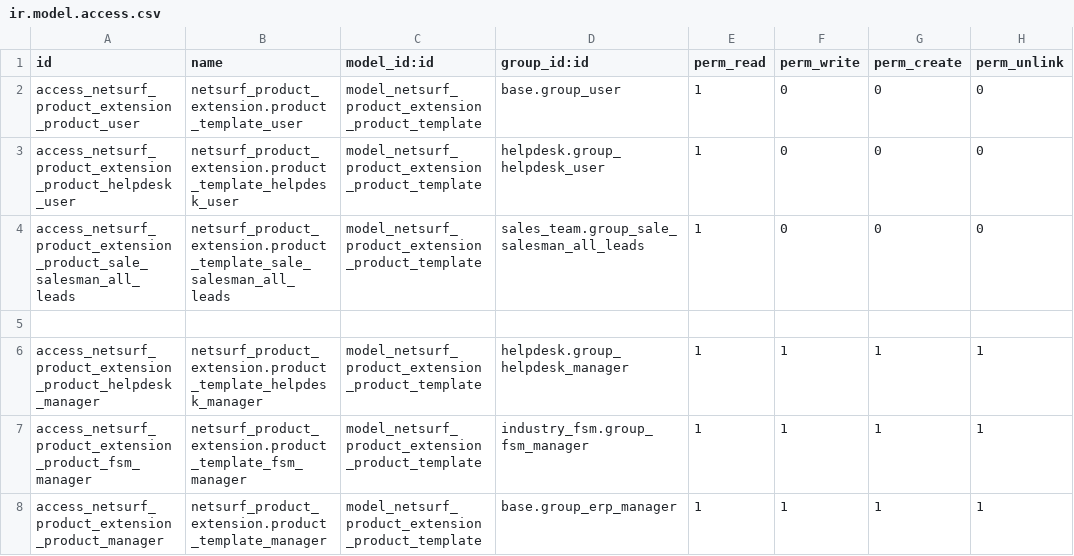
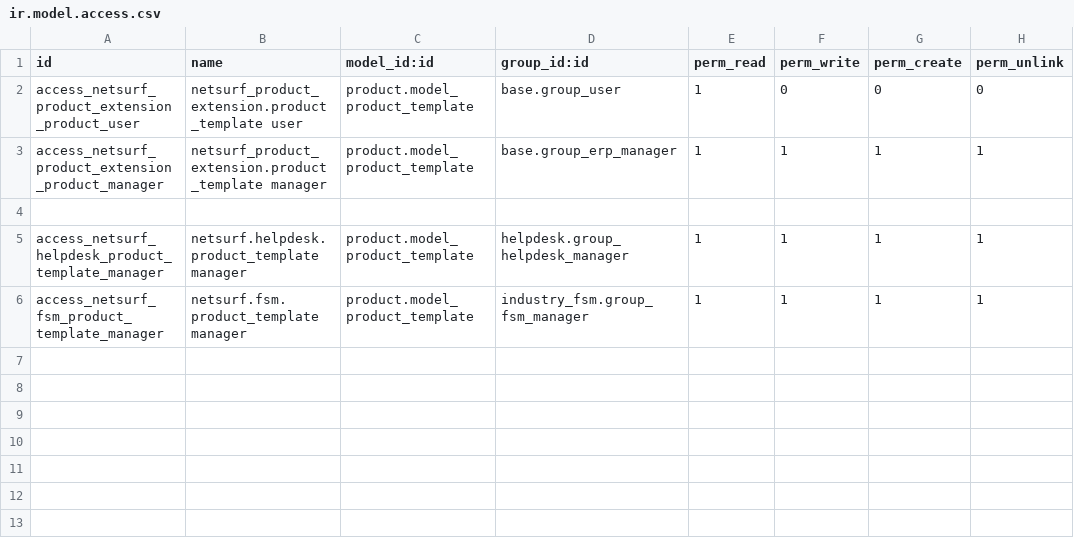
Before and after one commit to vderilov-soft2run/odoo-demo-module, a CSV file: netsurf_addons/netsurf_product_extension/security/ir.model.access.csv, drawn as a sheet.

Commit message:
Ns 186 access rights fix

```diff
--- a/netsurf_addons/netsurf_product_extension/security/ir.model.access.csv
+++ b/netsurf_addons/netsurf_product_extension/security/ir.model.access.csv
@@ -1,8 +1,6 @@
 id,name,model_id:id,group_id:id,perm_read,perm_write,perm_create,perm_unlink
-access_netsurf_product_extension_product_user,netsurf_product_extension.product_template_user,model_netsurf_product_extension_product_template,base.group_user,1,0,0,0
-access_netsurf_product_extension_product_helpdesk_user,netsurf_product_extension.product_template_helpdesk_user,model_netsurf_product_extension_product_template,helpdesk.group_helpdesk_user,1,0,0,0
-access_netsurf_product_extension_product_sale_salesman_all_leads,netsurf_product_extension.product_template_sale_salesman_all_leads,model_netsurf_product_extension_product_template,sales_team.group_sale_salesman_all_leads,1,0,0,0
+access_netsurf_product_extension_product_user,netsurf_product_extension.product_template user,product.model_product_template,base.group_user,1,0,0,0
+access_netsurf_product_extension_product_manager,netsurf_product_extension.product_template manager,product.model_product_template,base.group_erp_manager,1,1,1,1
 
-access_netsurf_product_extension_product_helpdesk_manager,netsurf_product_extension.product_template_helpdesk_manager,model_netsurf_product_extension_product_template,helpdesk.group_helpdesk_manager,1,1,1,1
-access_netsurf_product_extension_product_fsm_manager,netsurf_product_extension.product_template_fsm_manager,model_netsurf_product_extension_product_template,industry_fsm.group_fsm_manager,1,1,1,1
-access_netsurf_product_extension_product_manager,netsurf_product_extension.product_template_manager,model_netsurf_product_extension_product_template,base.group_erp_manager,1,1,1,1
+access_netsurf_helpdesk_product_template_manager,netsurf.helpdesk.product_template manager,product.model_product_template,helpdesk.group_helpdesk_manager,1,1,1,1
+access_netsurf_fsm_product_template_manager,netsurf.fsm.product_template manager,product.model_product_template,industry_fsm.group_fsm_manager,1,1,1,1
```
Also changed, not shown: 1 other file.
